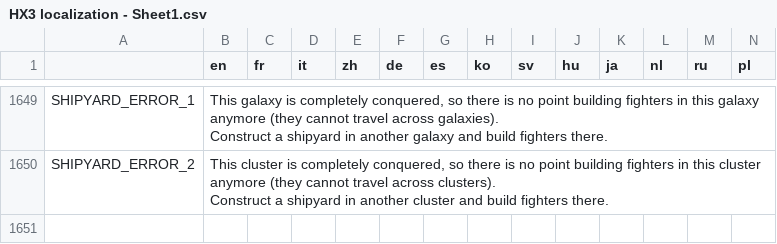
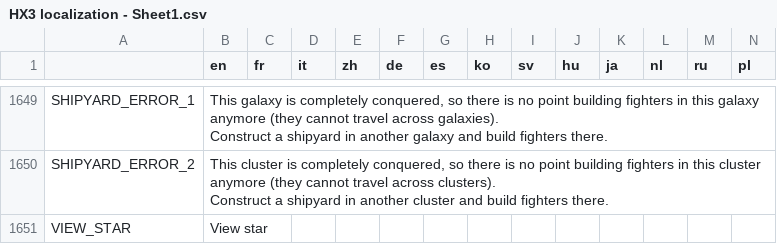
Before and after one commit to Apple0726/helixteus-3, a CSV file: Text/HX3 localization - Sheet1.csv, drawn as a sheet; only a part is shown, gaps mark what is left out; the diff names each change by its address in the sheet, - before the commit and + after, or states it on an @@ line.

Commit message:
System view fixes + DS nerf

```diff
--- a/Text/HX3 localization - Sheet1.csv
+++ b/Text/HX3 localization - Sheet1.csv
+row 1651: VIEW_STAR | View star
```
Also changed, not shown: 7 other files.
